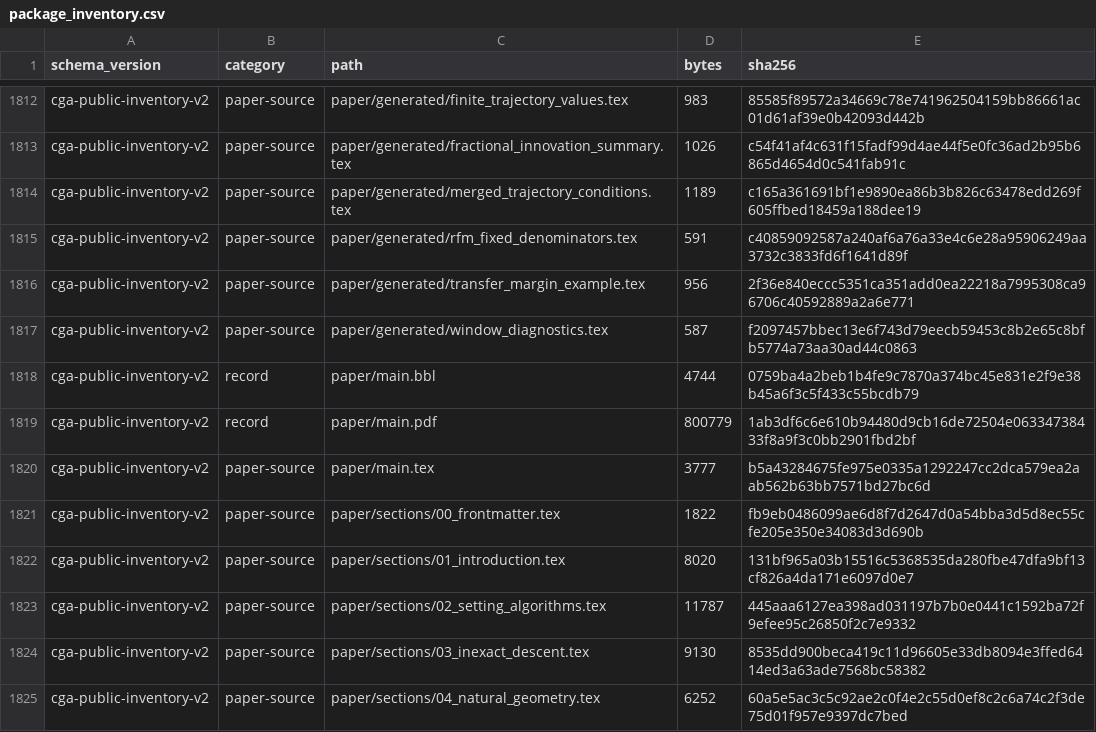
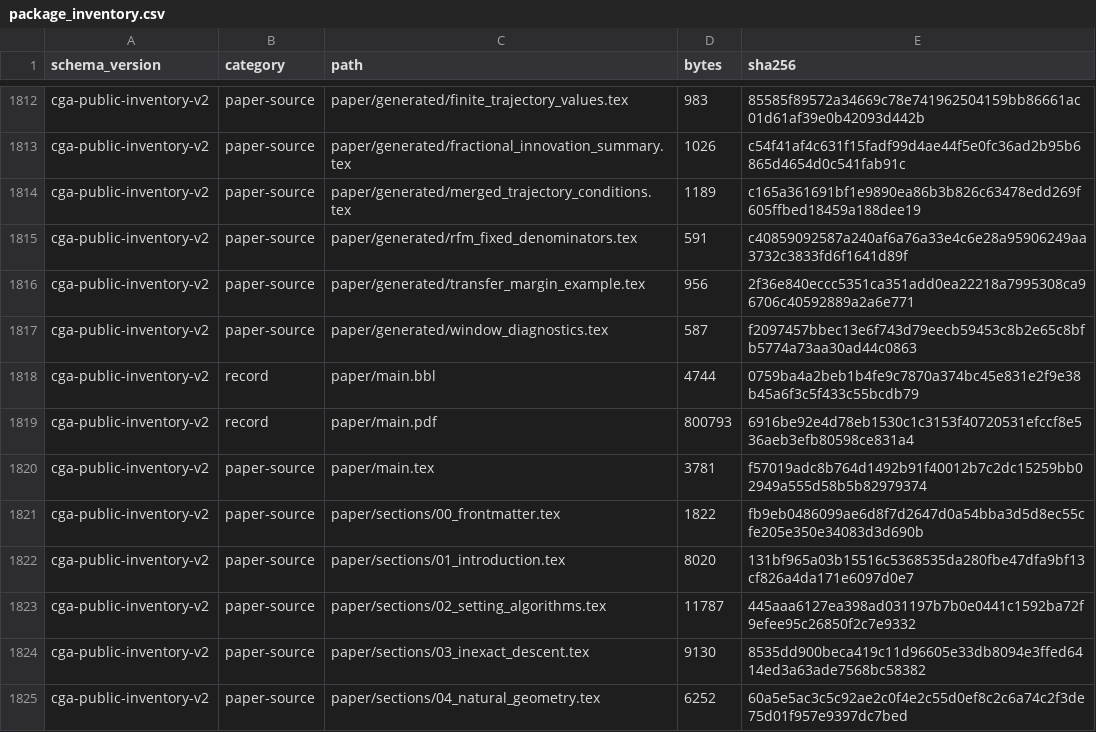
Before and after one commit to RonzolYu/cga4PDE, a CSV file: code/manifest/package_inventory.csv, drawn as a sheet; only a part is shown, gaps mark what is left out.

```diff
--- a/code/manifest/package_inventory.csv
+++ b/code/manifest/package_inventory.csv
@@ -1818,4 +1818,4 @@ cga-public-inventory-v2,paper-source,paper/generated/window_diagnostics.tex,587,
 cga-public-inventory-v2,record,paper/main.bbl,4744,0759ba4a2beb1b4fe9c7870a374bc45e831e2f9e38b45a6f3c5f433c55bcdb79
-cga-public-inventory-v2,record,paper/main.pdf,800779,1ab3df6c6e610b94480d9cb16de72504e06334738433f8a9f3c0bb2901fbd2bf
-cga-public-inventory-v2,paper-source,paper/main.tex,3777,b5a43284675fe975e0335a1292247cc2dca579ea2aab562b63bb7571bd27bc6d
+cga-public-inventory-v2,record,paper/main.pdf,800793,6916be92e4d78eb1530c1c3153f40720531efccf8e536aeb3efb80598ce831a4
+cga-public-inventory-v2,paper-source,paper/main.tex,3781,f57019adc8b764d1492b91f40012b7c2dc15259bb02949a555d58b5b82979374
 cga-public-inventory-v2,paper-source,paper/sections/00_frontmatter.tex,1822,fb9eb0486099ae6d8f7d2647d0a54bba3d5d8ec55cfe205e350e34083d3d690b
```
Also changed, not shown: 3 other files.
